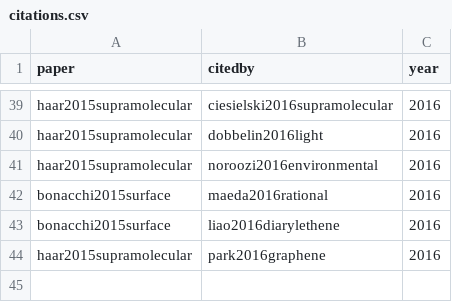
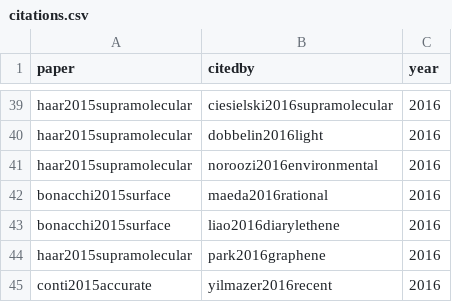
Before and after one commit to SimoneCnt/simonecnt.github.io, a CSV file: _data/citations.csv, drawn as a sheet; only a part is shown, gaps mark what is left out; the diff names each change by its address in the sheet, - before the commit and + after, or states it on an @@ line.

Commit message:
Add citation

```diff
--- a/_data/citations.csv
+++ b/_data/citations.csv
+row 45: conti2015accurate | yilmazer2016recent | 2016
```
Also changed, not shown: 1 other file.
